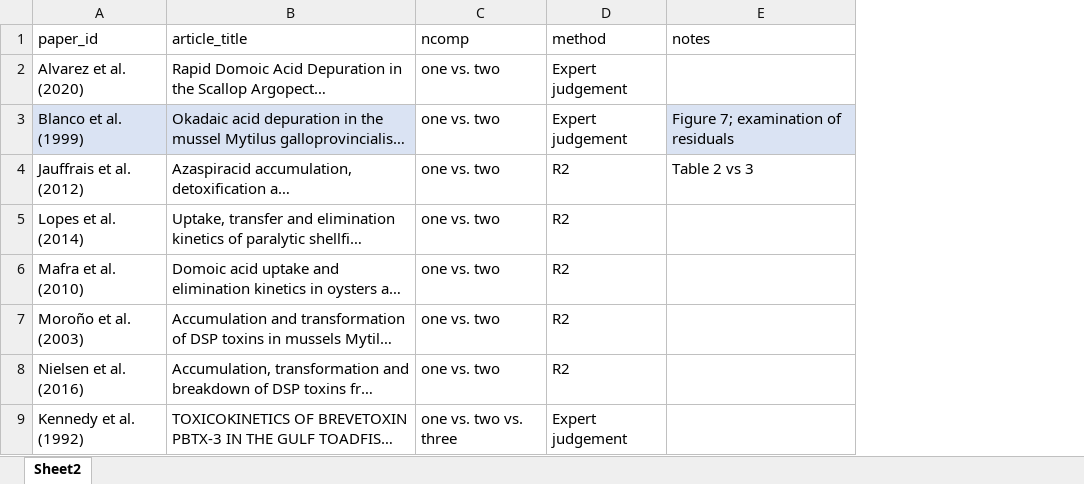
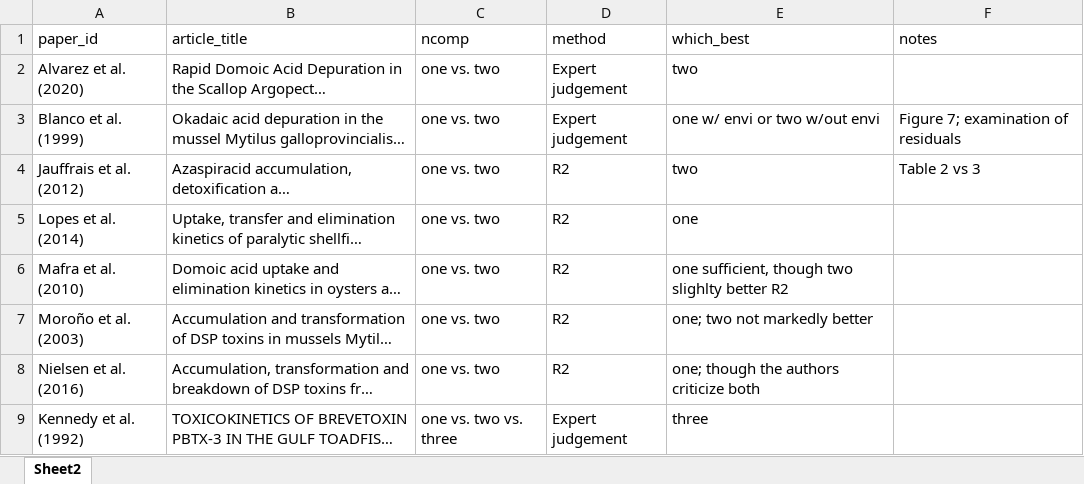
Before and after one commit to cfree14/hab_depuration, an Excel workbook: data/lit_review/processed/one_vs_two_comp_methods.xlsx, sheet Sheet2, drawn as a sheet; only a part is shown; long unchanged cells end in …; values as stored, in another font and other column widths than the file's, no borders; addresses are those after the commit; the diff names each change by its address in the sheet, - before the commit and + after, or states it on an @@ line.

```diff
--- a/data/lit_review/processed/one_vs_two_comp_methods.xlsx (sheet Sheet2)
+++ b/data/lit_review/processed/one_vs_two_comp_methods.xlsx (sheet Sheet2)
+column E (which_best), rows 2-9: two | one w/ envi or two w/out envi | two | one | one sufficient, though two slighlty better R2 | one; two not markedly better | one; though the authors criticize both | three
-A3:B3 fill: #DAE3F3
+A3:B3 fill: none
-F3 fill: #DAE3F3
+F3 fill: none
```
Also changed, not shown: tables/TableS3_species_in_database.xlsx, tables/TableS4_phylo_model_comparison.xlsx, 49 other files.
